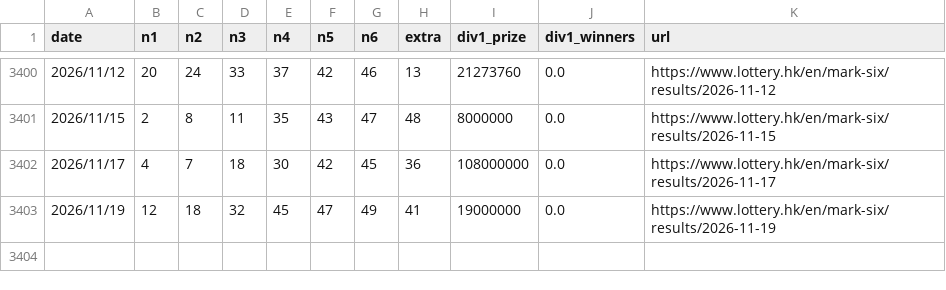
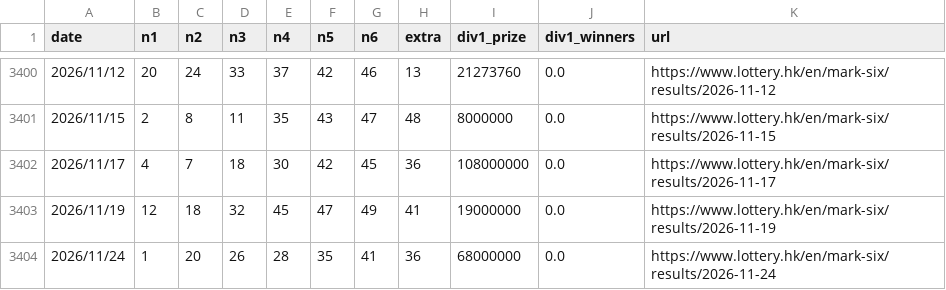
Before and after one commit to jinwoosolo/Marksix, a CSV file: data/marksix.csv, drawn as a sheet; only a part is shown, gaps mark what is left out.

```diff
--- a/data/marksix.csv
+++ b/data/marksix.csv
@@ -3403 +3403,2 @@
 2026/11/19,12,18,32,45,47,49,41,19000000,0.0,https://www.lottery.hk/en/mark-six/results/2026-11-19
+2026/11/24,1,20,26,28,35,41,36,68000000,0.0,https://www.lottery.hk/en/mark-six/results/2026-11-24
```
